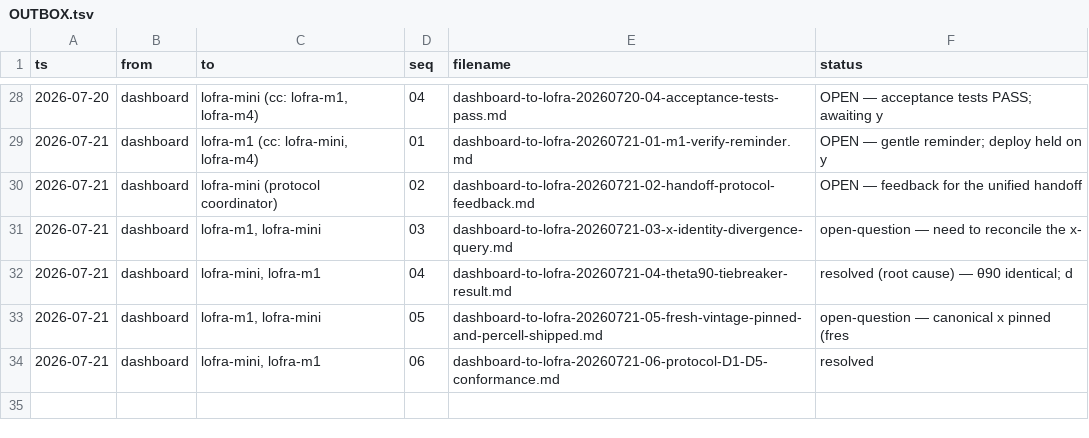
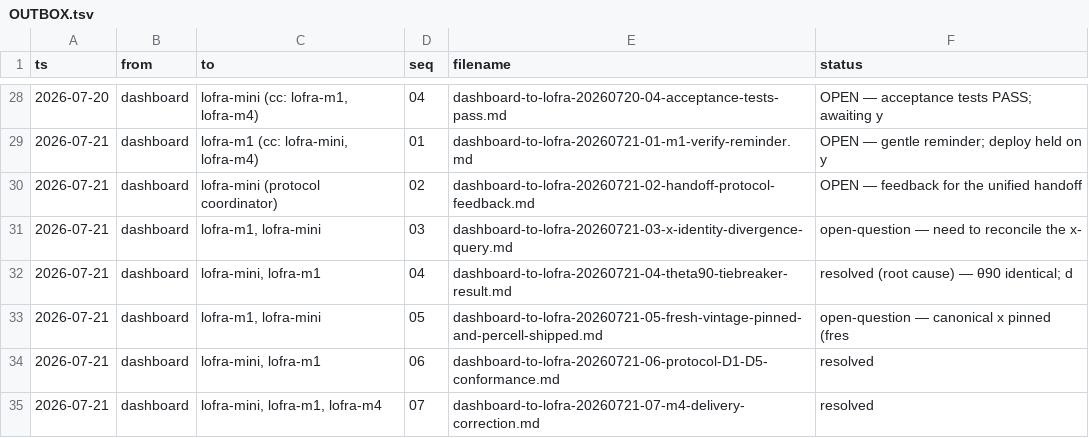
Before and after one commit to rajpython/climate_iastate, a TSV file: docs/handoffs/OUTBOX.tsv, drawn as a sheet; only a part is shown, gaps mark what is left out.

```diff
--- a/docs/handoffs/OUTBOX.tsv
+++ b/docs/handoffs/OUTBOX.tsv
@@ -34 +34,2 @@ ts	from	to	seq	filename	status
 2026-07-21	dashboard	lofra-mini, lofra-m1	06	dashboard-to-lofra-20260721-06-protocol-D1-D5-conformance.md	resolved
+2026-07-21	dashboard	lofra-mini, lofra-m1, lofra-m4	07	dashboard-to-lofra-20260721-07-m4-delivery-correction.md	resolved
```
Also changed, not shown: 1 other file.
